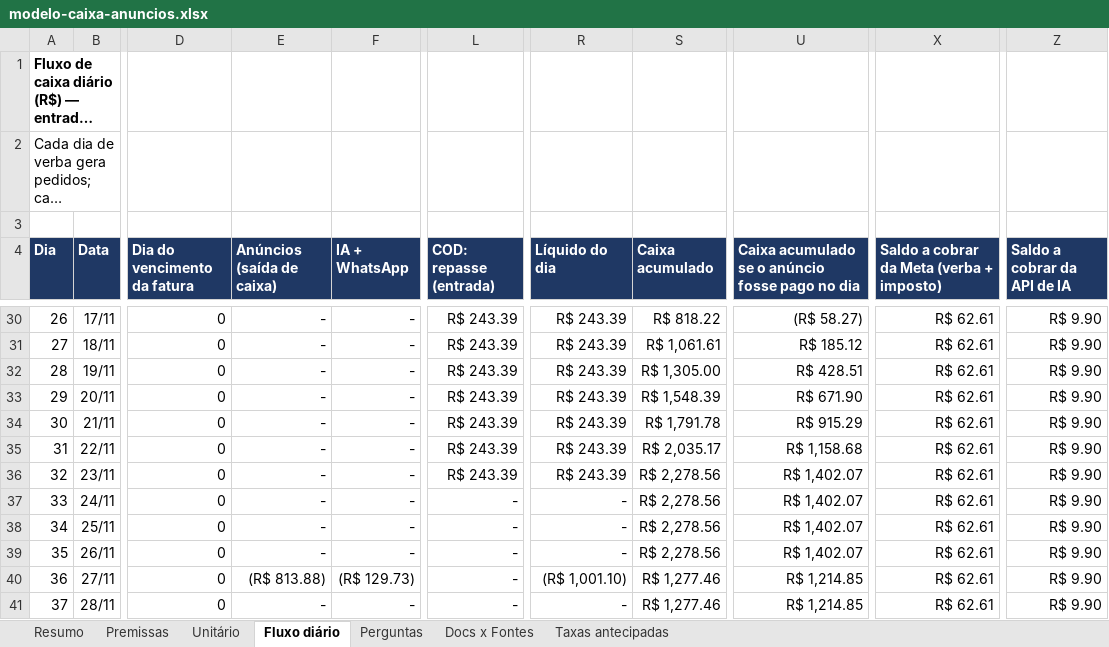
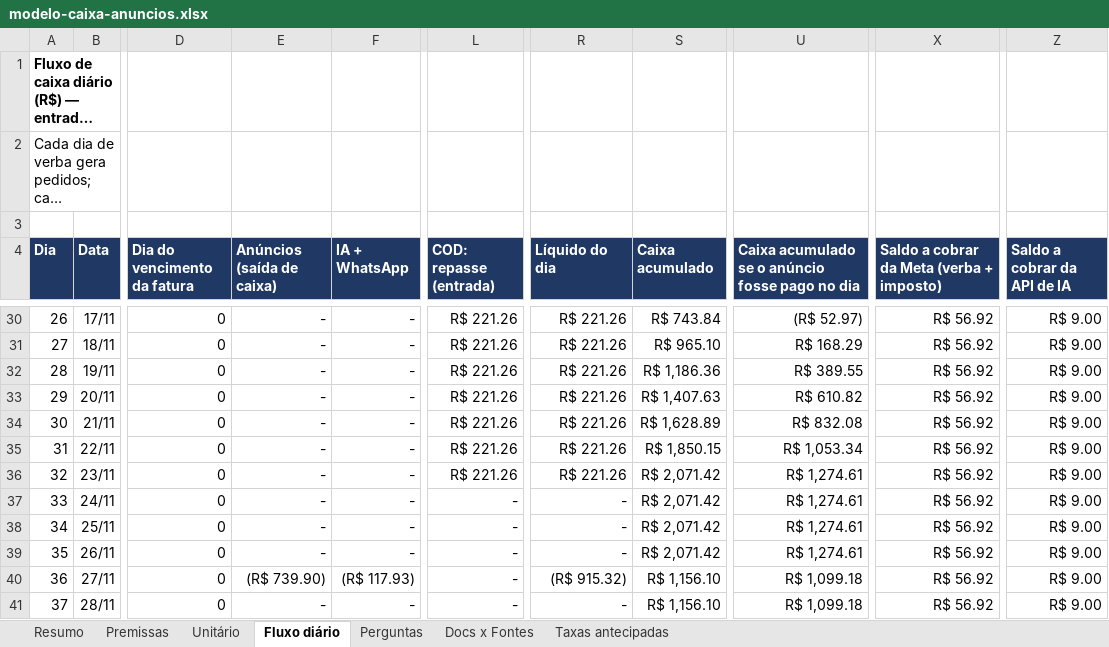
Before and after one commit to rodrigovaroto-wq/Ricos-com-AI, an Excel workbook: docs/operacao/modelo-caixa-anuncios.xlsx, sheet Fluxo diário, drawn as a sheet; only a part is shown, gaps mark what is left out; long unchanged cells end in …; values as stored, in another font and other column widths than the file's, no borders; the diff covers the shown part only; the diff names each change by its address in the sheet, - before the commit and + after, or states it on an @@ line.

```diff
--- a/docs/operacao/modelo-caixa-anuncios.xlsx (sheet Fluxo diário)
+++ b/docs/operacao/modelo-caixa-anuncios.xlsx (sheet Fluxo diário)
-L30:L36 (COD: repasse (entrada)): R$ 243.39
+L30:L36 (COD: repasse (entrada)): R$ 221.26
-R30:R36 (Líquido do dia): R$ 243.39
+R30:R36 (Líquido do dia): R$ 221.26
-S30 (Caixa acumulado): R$ 818.22
+S30 (Caixa acumulado): R$ 743.84
-U30: (R$ 58.27)
+U30: (R$ 52.97)
-X30:X41: R$ 62.61
+X30:X41: R$ 56.92
-Z30:Z41 (Saldo a cobrar da API de IA): R$ 9.90
+Z30:Z41 (Saldo a cobrar da API de IA): R$ 9.00
-S31 (Caixa acumulado): R$ 1,061.61
+S31 (Caixa acumulado): R$ 965.10
-U31: R$ 185.12
+U31: R$ 168.29
-S32 (Caixa acumulado): R$ 1,305.00
+S32 (Caixa acumulado): R$ 1,186.36
-U32: R$ 428.51
+U32: R$ 389.55
-S33 (Caixa acumulado): R$ 1,548.39
+S33 (Caixa acumulado): R$ 1,407.63
-U33: R$ 671.90
+U33: R$ 610.82
-S34 (Caixa acumulado): R$ 1,791.78
+S34 (Caixa acumulado): R$ 1,628.89
-U34: R$ 915.29
+U34: R$ 832.08
-S35 (Caixa acumulado): R$ 2,035.17
+S35 (Caixa acumulado): R$ 1,850.15
-U35: R$ 1,158.68
+U35: R$ 1,053.34
-S36:S39 (Caixa acumulado): R$ 2,278.56
+S36:S39 (Caixa acumulado): R$ 2,071.42
-U36:U39: R$ 1,402.07
+U36:U39: R$ 1,274.61
-E40 (Anúncios (saída de caixa)): (R$ 813.88)
+E40 (Anúncios (saída de caixa)): (R$ 739.90)
-F40 (IA + WhatsApp): (R$ 129.73)
+F40 (IA + WhatsApp): (R$ 117.93)
-R40 (Líquido do dia): (R$ 1,001.10)
+R40 (Líquido do dia): (R$ 915.32)
-S40:S41 (Caixa acumulado): R$ 1,277.46
+S40:S41 (Caixa acumulado): R$ 1,156.10
-U40:U41: R$ 1,214.85
+U40:U41: R$ 1,099.18
```
Also changed, not shown: 414 edited cells elsewhere in this sheet, sheet Resumo, sheet Premissas, 10 other files.
